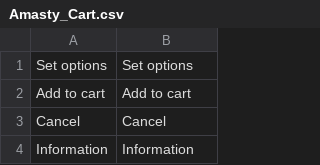
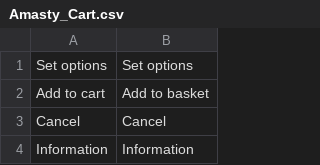
Before and after one commit to jmendozacu/vinehousefarm, a CSV file: app/locale/en_US/Amasty_Cart.csv, drawn as a sheet; only a part is shown.

```diff
--- a/app/locale/en_US/Amasty_Cart.csv
+++ b/app/locale/en_US/Amasty_Cart.csv
@@ -1,3 +1,3 @@
 "Set options","Set options"
-"Add to cart","Add to cart"
+"Add to cart","Add to basket"
 "Cancel","Cancel"
```
Also changed, not shown: app/locale/en_US/Mage_Catalog.csv, app/locale/en_US/Mage_Checkout.csv, 6 other files.
